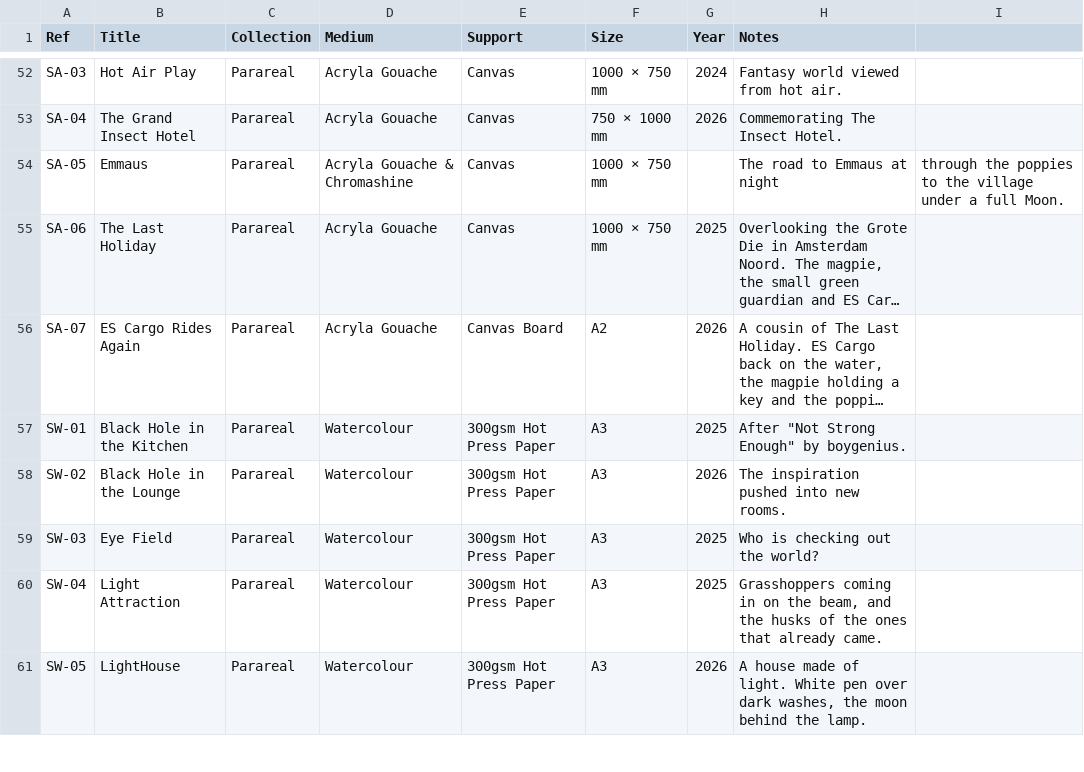
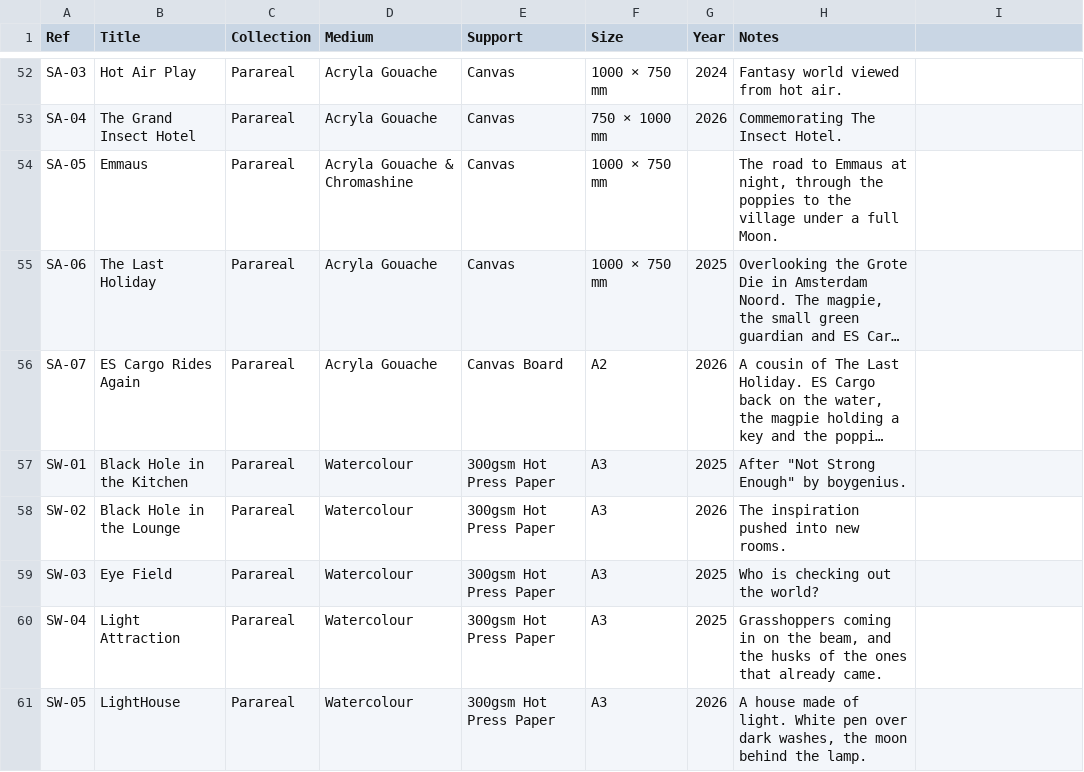
Before and after one commit to JonathanCGill/Jono-The-Artist, a CSV file: docs/catalogue.csv, drawn as a sheet; only a part is shown, gaps mark what is left out; long unchanged cells end in …; the diff names each change by its address in the sheet, - before the commit and + after, or states it on an @@ line.

```diff
--- a/docs/catalogue.csv
+++ b/docs/catalogue.csv
-H54 (Notes): …Emmaus at night
+H54 (Notes): …Emmaus at night, through the poppies to the village under a full Moon.
-I54: through the poppies to the village under a full Moon.
+I54: (empty)
```
